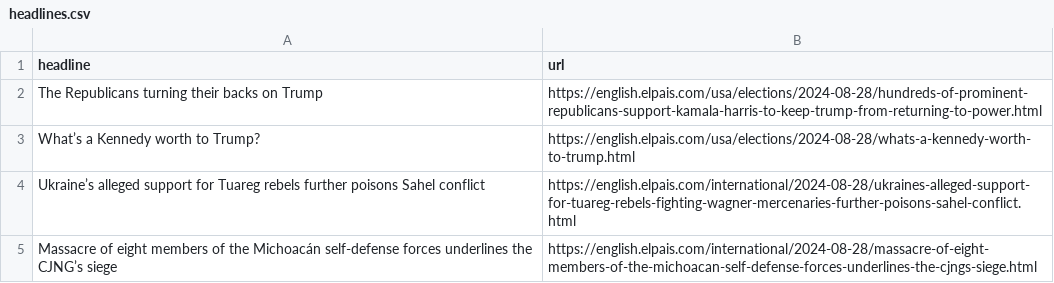
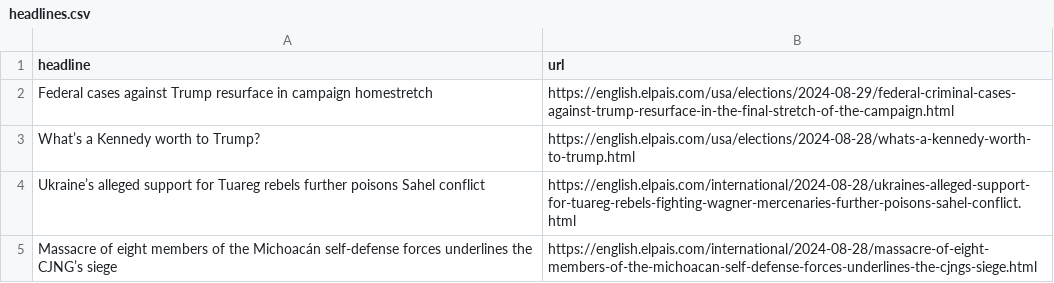
Before and after one commit to tako8888/auto-elparis, a CSV file: headlines.csv, drawn as a sheet; only a part is shown.

```diff
--- a/headlines.csv
+++ b/headlines.csv
@@ -1,3 +1,3 @@
 headline,url
-The Republicans turning their backs on Trump,https://english.elpais.com/usa/elections/2024-08-28/hundreds-of-prominent-republicans-support-kamala-harris-to-keep-trump-from-returning-to-power.html
+Federal cases against Trump resurface in campaign homestretch ,https://english.elpais.com/usa/elections/2024-08-29/federal-criminal-cases-against-trump-resurface-in-the-final-stretch-of-the-campaign.html
 What’s a Kennedy worth to Trump?,https://english.elpais.com/usa/elections/2024-08-28/whats-a-kennedy-worth-to-trump.html
```
